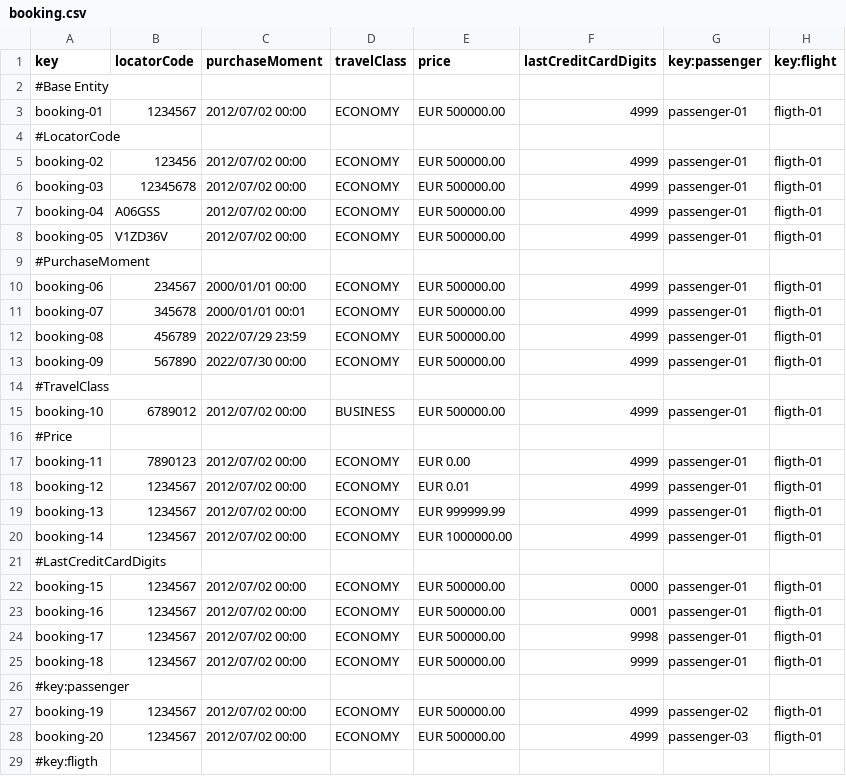
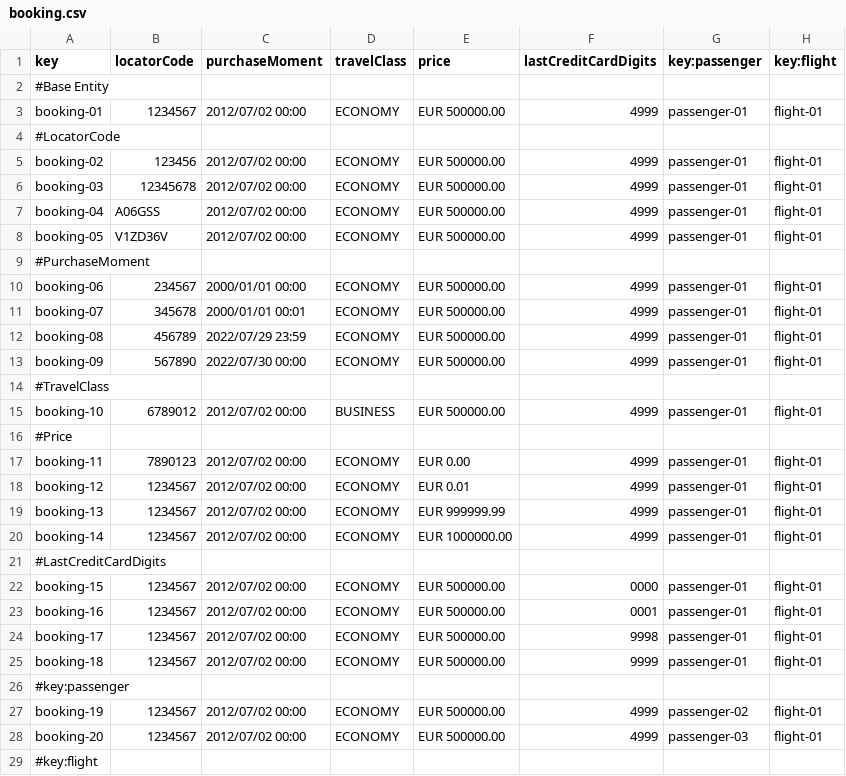
Before and after one commit to alevarmun1/Acme-ANS-D02, a CSV file: src/main/resources/WEB-INF/data/sample/booking.csv, drawn as a sheet; only a part is shown; the diff covers the shown part only.

Commit message:
Arreglo del atributo flight en el csv de Bookings

```diff
--- a/src/main/resources/WEB-INF/data/sample/booking.csv
+++ b/src/main/resources/WEB-INF/data/sample/booking.csv
@@ -2,28 +2,28 @@ key,locatorCode,purchaseMoment,travelClass,price,lastCreditCardDigits,key:passen
 #Base Entity
-booking-01,1234567,2012/07/02 00:00,ECONOMY,EUR 500000.00,4999,passenger-01,fligth-01
+booking-01,1234567,2012/07/02 00:00,ECONOMY,EUR 500000.00,4999,passenger-01,flight-01
 #LocatorCode
-booking-02,123456,2012/07/02 00:00,ECONOMY,EUR 500000.00,4999,passenger-01,fligth-01
-booking-03,12345678,2012/07/02 00:00,ECONOMY,EUR 500000.00,4999,passenger-01,fligth-01
-booking-04,A06GSS,2012/07/02 00:00,ECONOMY,EUR 500000.00,4999,passenger-01,fligth-01
-booking-05,V1ZD36V,2012/07/02 00:00,ECONOMY,EUR 500000.00,4999,passenger-01,fligth-01
+booking-02,123456,2012/07/02 00:00,ECONOMY,EUR 500000.00,4999,passenger-01,flight-01
+booking-03,12345678,2012/07/02 00:00,ECONOMY,EUR 500000.00,4999,passenger-01,flight-01
+booking-04,A06GSS,2012/07/02 00:00,ECONOMY,EUR 500000.00,4999,passenger-01,flight-01
+booking-05,V1ZD36V,2012/07/02 00:00,ECONOMY,EUR 500000.00,4999,passenger-01,flight-01
 #PurchaseMoment
-booking-06,234567,2000/01/01 00:00,ECONOMY,EUR 500000.00,4999,passenger-01,fligth-01
-booking-07,345678,2000/01/01 00:01,ECONOMY,EUR 500000.00,4999,passenger-01,fligth-01
-booking-08,456789,2022/07/29 23:59,ECONOMY,EUR 500000.00,4999,passenger-01,fligth-01
-booking-09,567890,2022/07/30 00:00,ECONOMY,EUR 500000.00,4999,passenger-01,fligth-01
+booking-06,234567,2000/01/01 00:00,ECONOMY,EUR 500000.00,4999,passenger-01,flight-01
+booking-07,345678,2000/01/01 00:01,ECONOMY,EUR 500000.00,4999,passenger-01,flight-01
+booking-08,456789,2022/07/29 23:59,ECONOMY,EUR 500000.00,4999,passenger-01,flight-01
+booking-09,567890,2022/07/30 00:00,ECONOMY,EUR 500000.00,4999,passenger-01,flight-01
 #TravelClass
-booking-10,6789012,2012/07/02 00:00,BUSINESS,EUR 500000.00,4999,passenger-01,fligth-01
+booking-10,6789012,2012/07/02 00:00,BUSINESS,EUR 500000.00,4999,passenger-01,flight-01
 #Price
-booking-11,7890123,2012/07/02 00:00,ECONOMY,EUR 0.00,4999,passenger-01,fligth-01
-booking-12,1234567,2012/07/02 00:00,ECONOMY,EUR 0.01,4999,passenger-01,fligth-01
-booking-13,1234567,2012/07/02 00:00,ECONOMY,EUR 999999.99,4999,passenger-01,fligth-01
-booking-14,1234567,2012/07/02 00:00,ECONOMY,EUR 1000000.00,4999,passenger-01,fligth-01
+booking-11,7890123,2012/07/02 00:00,ECONOMY,EUR 0.00,4999,passenger-01,flight-01
+booking-12,1234567,2012/07/02 00:00,ECONOMY,EUR 0.01,4999,passenger-01,flight-01
+booking-13,1234567,2012/07/02 00:00,ECONOMY,EUR 999999.99,4999,passenger-01,flight-01
+booking-14,1234567,2012/07/02 00:00,ECONOMY,EUR 1000000.00,4999,passenger-01,flight-01
 #LastCreditCardDigits
-booking-15,1234567,2012/07/02 00:00,ECONOMY,EUR 500000.00,0000,passenger-01,fligth-01
-booking-16,1234567,2012/07/02 00:00,ECONOMY,EUR 500000.00,0001,passenger-01,fligth-01
-booking-17,1234567,2012/07/02 00:00,ECONOMY,EUR 500000.00,9998,passenger-01,fligth-01
-booking-18,1234567,2012/07/02 00:00,ECONOMY,EUR 500000.00,9999,passenger-01,fligth-01
+booking-15,1234567,2012/07/02 00:00,ECONOMY,EUR 500000.00,0000,passenger-01,flight-01
+booking-16,1234567,2012/07/02 00:00,ECONOMY,EUR 500000.00,0001,passenger-01,flight-01
+booking-17,1234567,2012/07/02 00:00,ECONOMY,EUR 500000.00,9998,passenger-01,flight-01
+booking-18,1234567,2012/07/02 00:00,ECONOMY,EUR 500000.00,9999,passenger-01,flight-01
 #key:passenger
-booking-19,1234567,2012/07/02 00:00,ECONOMY,EUR 500000.00,4999,passenger-02,fligth-01
-booking-20,1234567,2012/07/02 00:00,ECONOMY,EUR 500000.00,4999,passenger-03,fligth-01
-#key:fligth
+booking-19,1234567,2012/07/02 00:00,ECONOMY,EUR 500000.00,4999,passenger-02,flight-01
+booking-20,1234567,2012/07/02 00:00,ECONOMY,EUR 500000.00,4999,passenger-03,flight-01
+#key:flight
```
Also changed, not shown: 2 edited cells elsewhere in this file.
